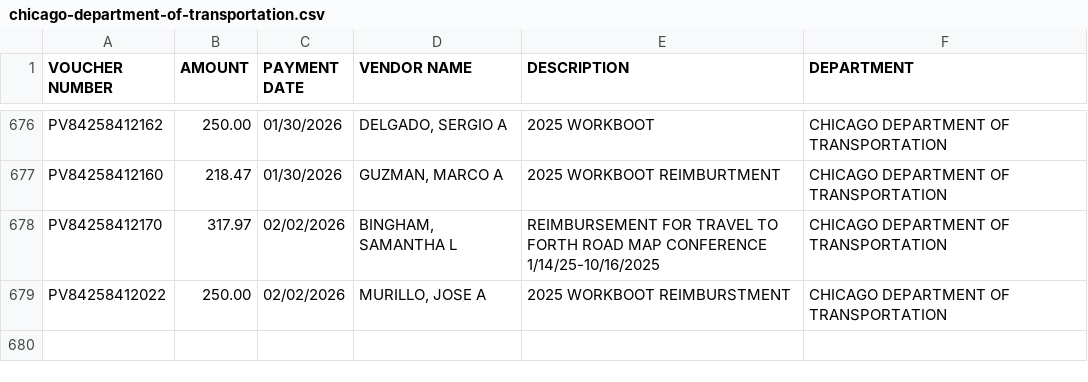
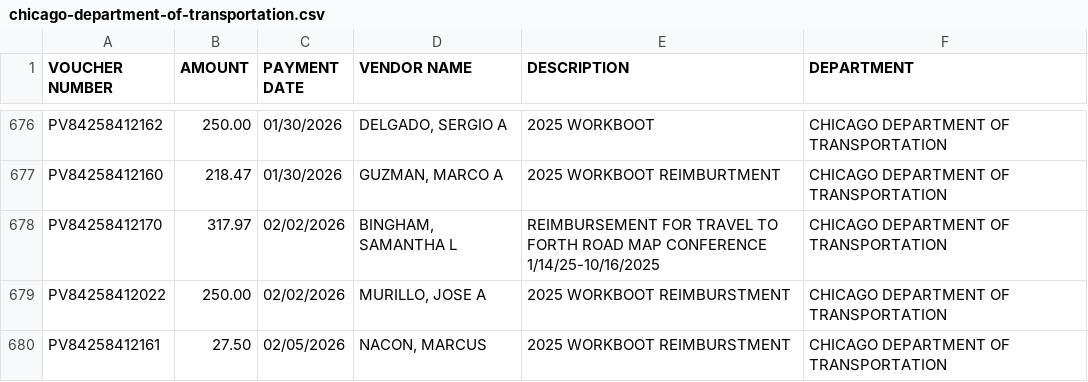
Before and after one commit to hgorledeenn/Chicago-Reimbursements-site, a CSV file: docs/dept-csvs/chicago-department-of-transportation.csv, drawn as a sheet; only a part is shown, gaps mark what is left out; the diff names each change by its address in the sheet, - before the commit and + after, or states it on an @@ line.

```diff
--- a/docs/dept-csvs/chicago-department-of-transportation.csv
+++ b/docs/dept-csvs/chicago-department-of-transportation.csv
+row 680: PV84258412161 | 27.50 | 02/05/2026 | NACON, MARCUS | 2025 WORKBOOT REIMBURSTMENT | CHICAGO DEPARTMENT OF TRANSPORTATION
```
Also changed, not shown: docs/by_department_summary.csv, docs/dept-csvs/chicago-fire-department.csv, 4 other files.
